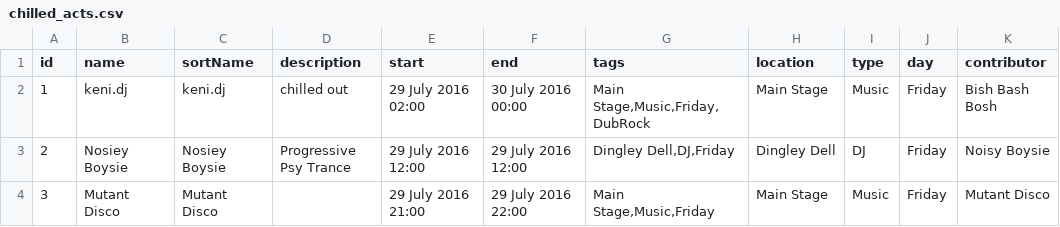
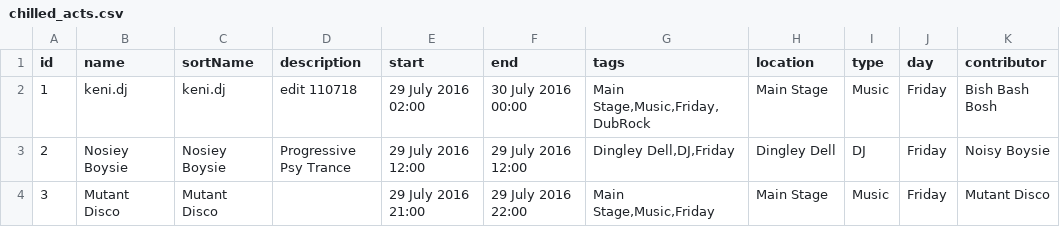
Before and after one commit to tjbooth/schedule-api, a CSV file: chilled_acts.csv, drawn as a sheet; only a part is shown; the diff names each change by its address in the sheet, - before the commit and + after, or states it on an @@ line.

Commit message:
Update chilled_acts.csv

```diff
--- a/chilled_acts.csv
+++ b/chilled_acts.csv
-D2 (description): chilled out
+D2 (description): edit 110718
```
